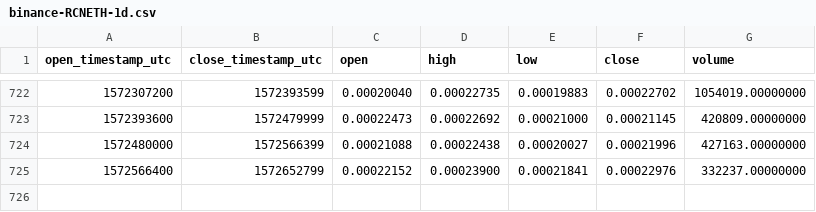
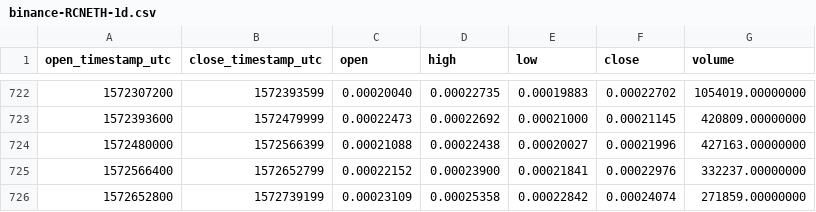
Before and after one commit to cryptobigbro/binance-RCNETH, a CSV file: binance-RCNETH-1d.csv, drawn as a sheet; only a part is shown, gaps mark what is left out.

Commit message:
Update OHLCV data.

```diff
--- a/binance-RCNETH-1d.csv
+++ b/binance-RCNETH-1d.csv
@@ -725 +725,2 @@ open_timestamp_utc,close_timestamp_utc,open,high,low,close,volume
 1572566400,1572652799,0.00022152,0.00023900,0.00021841,0.00022976,332237.00000000
+1572652800,1572739199,0.00023109,0.00025358,0.00022842,0.00024074,271859.00000000
```
Also changed, not shown: 1 other file.
